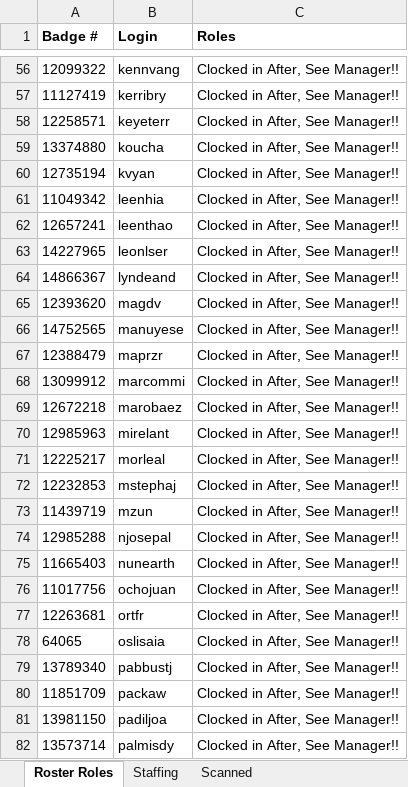
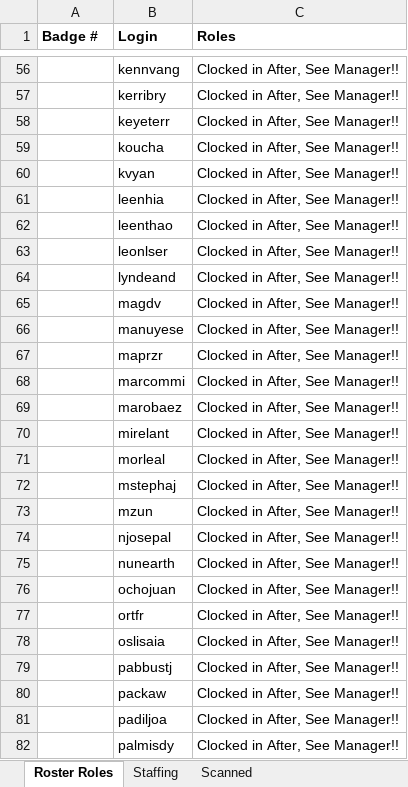
Before and after one commit to SandeepS3/InternProject, an Excel workbook: scanforrole.xlsm, sheet Roster Roles, drawn as a sheet; only a part is shown, gaps mark what is left out; values as stored, in another font and other column widths than the file's, no borders; the diff covers the shown part only; the diff names each change by its address in the sheet, - before the commit and + after, or states it on an @@ line.

```diff
--- a/scanforrole.xlsm (sheet Roster Roles)
+++ b/scanforrole.xlsm (sheet Roster Roles)
-A56 (Badge #): 12099322
+A56 (Badge #): (empty)
-A57 (Badge #): 11127419
+A57 (Badge #): (empty)
-A58 (Badge #): 12258571
+A58 (Badge #): (empty)
-A59 (Badge #): 13374880
+A59 (Badge #): (empty)
-A60 (Badge #): 12735194
+A60 (Badge #): (empty)
-A61 (Badge #): 11049342
+A61 (Badge #): (empty)
-A62 (Badge #): 12657241
+A62 (Badge #): (empty)
-A63 (Badge #): 14227965
+A63 (Badge #): (empty)
-A64 (Badge #): 14866367
+A64 (Badge #): (empty)
-A65 (Badge #): 12393620
+A65 (Badge #): (empty)
-A66 (Badge #): 14752565
+A66 (Badge #): (empty)
-A67 (Badge #): 12388479
+A67 (Badge #): (empty)
-A68 (Badge #): 13099912
+A68 (Badge #): (empty)
-A69 (Badge #): 12672218
+A69 (Badge #): (empty)
-A70 (Badge #): 12985963
+A70 (Badge #): (empty)
-A71 (Badge #): 12225217
+A71 (Badge #): (empty)
-A72 (Badge #): 12232853
+A72 (Badge #): (empty)
-A73 (Badge #): 11439719
+A73 (Badge #): (empty)
-A74 (Badge #): 12985288
+A74 (Badge #): (empty)
-A75 (Badge #): 11665403
+A75 (Badge #): (empty)
-A76 (Badge #): 11017756
+A76 (Badge #): (empty)
-A77 (Badge #): 12263681
+A77 (Badge #): (empty)
-A78 (Badge #): 64065
+A78 (Badge #): (empty)
-A79 (Badge #): 13789340
+A79 (Badge #): (empty)
-A80 (Badge #): 11851709
+A80 (Badge #): (empty)
-A81 (Badge #): 13981150
+A81 (Badge #): (empty)
-A82 (Badge #): 13573714
+A82 (Badge #): (empty)
```
Also changed, not shown: 150 edited cells elsewhere in this sheet, runforrole.xlsx.
